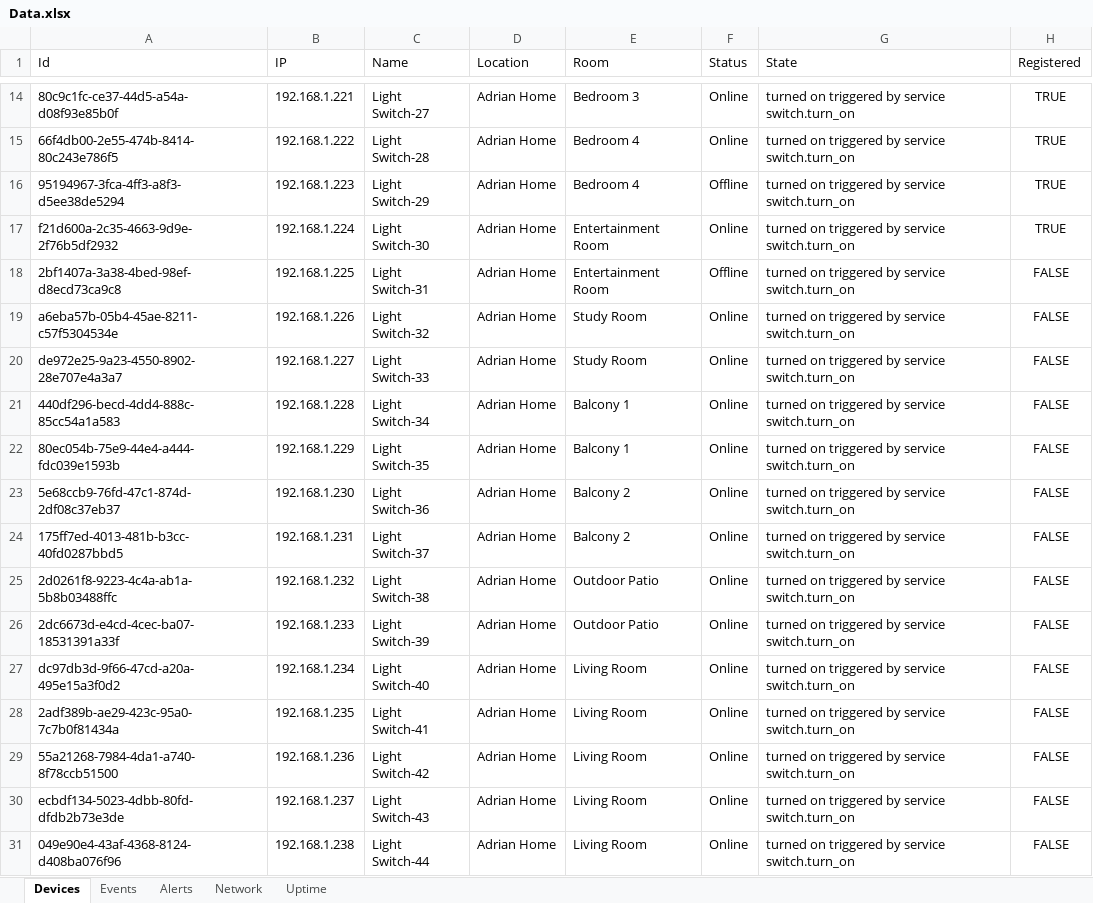
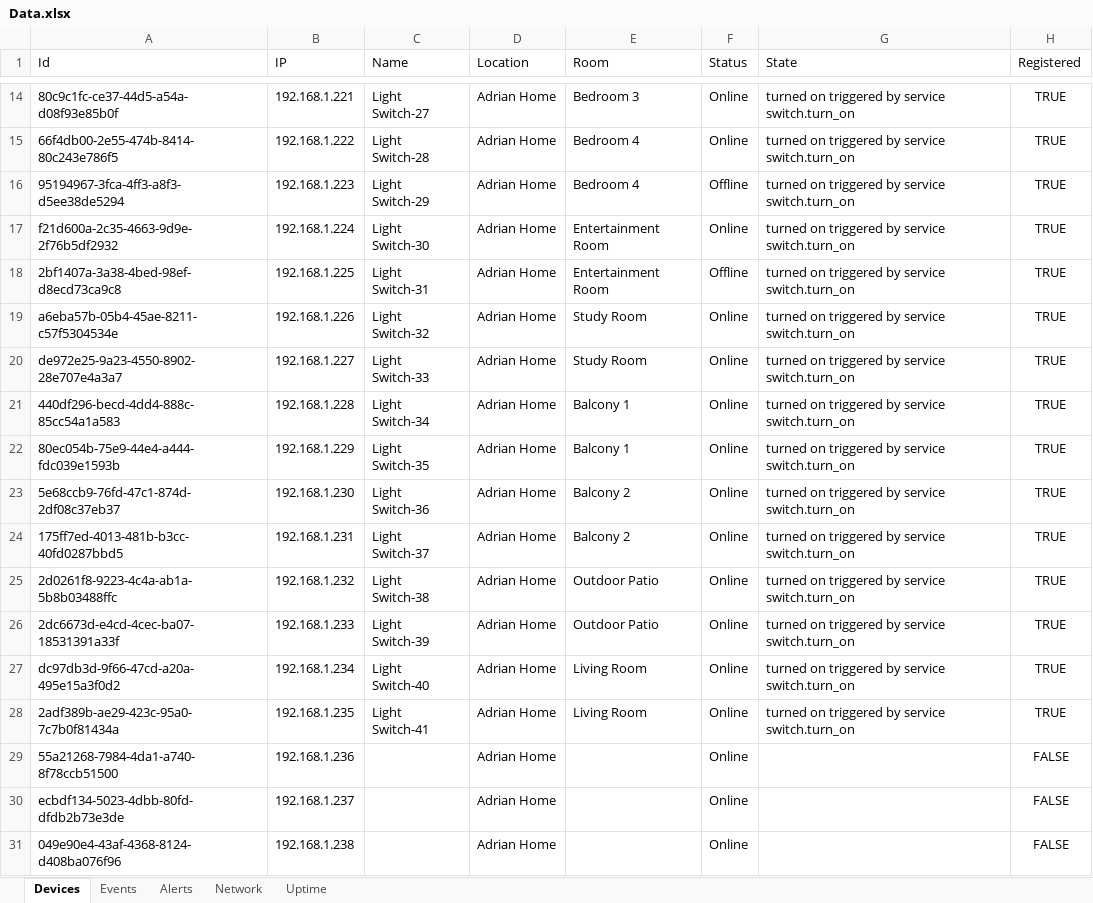
Before and after one commit to Janon000/fog-server, an Excel workbook: src/Data.xlsx, sheet Devices, drawn as a sheet; only a part is shown, gaps mark what is left out; values as stored, in another font and other column widths than the file's, no borders; table styles not drawn; the diff names each change by its address in the sheet, - before the commit and + after, or states it on an @@ line.

```diff
--- a/src/Data.xlsx (sheet Devices)
+++ b/src/Data.xlsx (sheet Devices)
-H18:H28 (Registered): FALSE
+H18:H28 (Registered): TRUE
-C29 (Name): Light Switch-42
+C29 (Name): (empty)
-E29:E31 (Room): Living Room
+E29:E31 (Room): (empty)
-G29:G31 (State): turned on triggered by service switch.turn_on
+G29:G31 (State): (empty)
-C30 (Name): Light Switch-43
+C30 (Name): (empty)
-C31 (Name): Light Switch-44
+C31 (Name): (empty)
```
Also changed, not shown: sheet Alerts, 4 other files.
